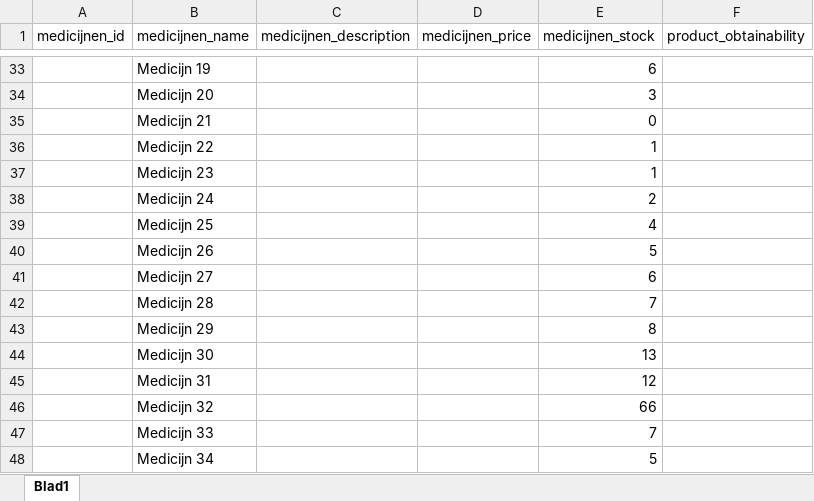
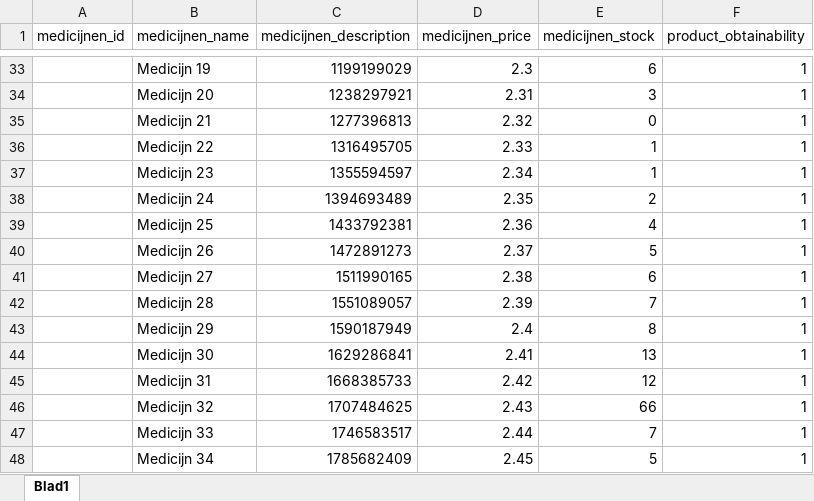
Before and after one commit to Natfaji/Apotheek, an Excel workbook: Assets/medicijnenoverzicht.xlsx, sheet Blad1, drawn as a sheet; only a part is shown, gaps mark what is left out; values as stored, in another font and other column widths than the file's, no borders; the diff covers the shown part only; the diff names each change by its address in the sheet, - before the commit and + after, or states it on an @@ line.

```diff
--- a/Assets/medicijnenoverzicht.xlsx (sheet Blad1)
+++ b/Assets/medicijnenoverzicht.xlsx (sheet Blad1)
-C33 (medicijnen_description): (empty)
+C33 (medicijnen_description): 1199199029
-D33 (medicijnen_price): (empty)
+D33 (medicijnen_price): 2.3
-F33:F48 (product_obtainability): (empty)
+F33:F48 (product_obtainability): 1
-C34 (medicijnen_description): (empty)
+C34 (medicijnen_description): 1238297921
-D34 (medicijnen_price): (empty)
+D34 (medicijnen_price): 2.31
-C35 (medicijnen_description): (empty)
+C35 (medicijnen_description): 1277396813
-D35 (medicijnen_price): (empty)
+D35 (medicijnen_price): 2.32
-C36 (medicijnen_description): (empty)
+C36 (medicijnen_description): 1316495705
-D36 (medicijnen_price): (empty)
+D36 (medicijnen_price): 2.33
-C37 (medicijnen_description): (empty)
+C37 (medicijnen_description): 1355594597
-D37 (medicijnen_price): (empty)
+D37 (medicijnen_price): 2.34
-C38 (medicijnen_description): (empty)
+C38 (medicijnen_description): 1394693489
-D38 (medicijnen_price): (empty)
+D38 (medicijnen_price): 2.35
-C39 (medicijnen_description): (empty)
+C39 (medicijnen_description): 1433792381
-D39 (medicijnen_price): (empty)
+D39 (medicijnen_price): 2.36
-C40 (medicijnen_description): (empty)
+C40 (medicijnen_description): 1472891273
-D40 (medicijnen_price): (empty)
+D40 (medicijnen_price): 2.37
-C41 (medicijnen_description): (empty)
+C41 (medicijnen_description): 1511990165
-D41 (medicijnen_price): (empty)
+D41 (medicijnen_price): 2.38
-C42 (medicijnen_description): (empty)
+C42 (medicijnen_description): 1551089057
-D42 (medicijnen_price): (empty)
+D42 (medicijnen_price): 2.39
-C43 (medicijnen_description): (empty)
+C43 (medicijnen_description): 1590187949
-D43 (medicijnen_price): (empty)
+D43 (medicijnen_price): 2.4
-C44 (medicijnen_description): (empty)
+C44 (medicijnen_description): 1629286841
-D44 (medicijnen_price): (empty)
+D44 (medicijnen_price): 2.41
-C45 (medicijnen_description): (empty)
+C45 (medicijnen_description): 1668385733
-D45 (medicijnen_price): (empty)
+D45 (medicijnen_price): 2.42
-C46 (medicijnen_description): (empty)
+C46 (medicijnen_description): 1707484625
-D46 (medicijnen_price): (empty)
+D46 (medicijnen_price): 2.43
-C47 (medicijnen_description): (empty)
+C47 (medicijnen_description): 1746583517
-D47 (medicijnen_price): (empty)
+D47 (medicijnen_price): 2.44
-C48 (medicijnen_description): (empty)
+C48 (medicijnen_description): 1785682409
-D48 (medicijnen_price): (empty)
+D48 (medicijnen_price): 2.45
```
Also changed, not shown: 99 edited cells elsewhere in this sheet, 22 other files.
